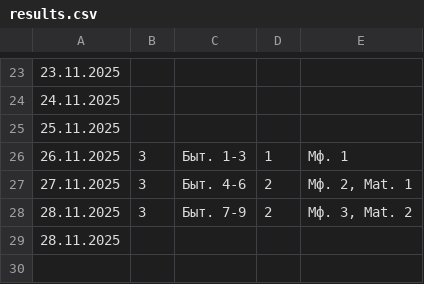
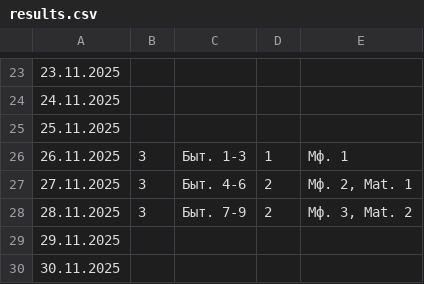
Before and after one commit to CorgiPuppy/notes, a CSV file: heavenly-food/daily-practices/2025/11-november/results.csv, drawn as a sheet; only a part is shown, gaps mark what is left out.

Commit message:
feat: add results for previous days.

```diff
--- a/heavenly-food/daily-practices/2025/11-november/results.csv
+++ b/heavenly-food/daily-practices/2025/11-november/results.csv
@@ -28,2 +28,3 @@
 "28.11.2025",3,"Быт. 7-9",2,"Мф. 3, Mat. 2",,,,,,
-"28.11.2025",,,,,,,,,,
+"29.11.2025",,,,,,,,,,
+"30.11.2025",,,,,,,,,,
```
